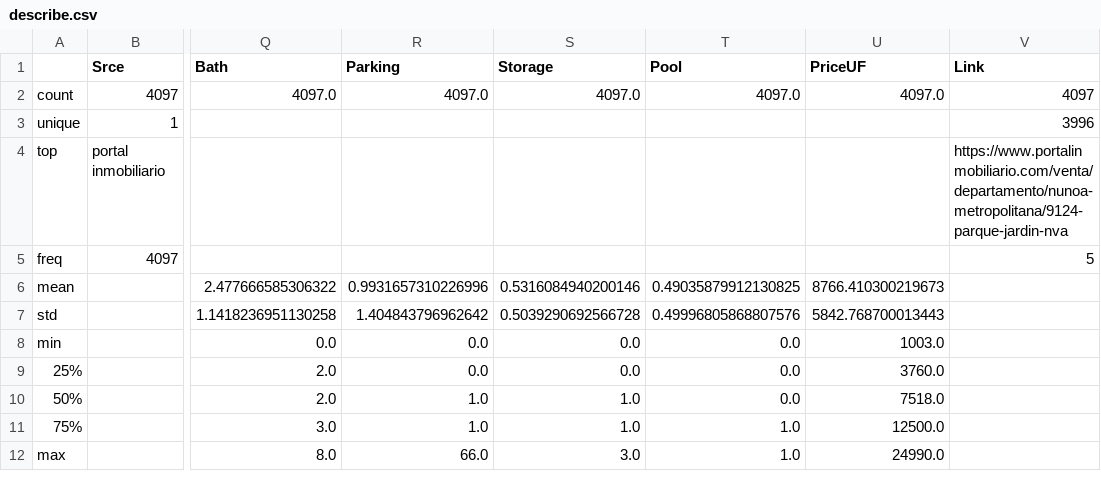
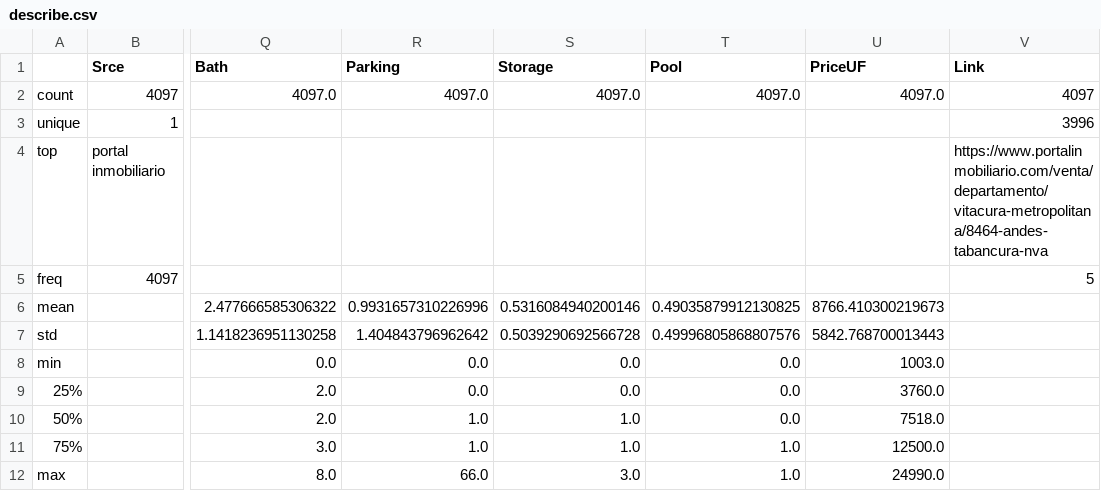
Before and after one commit to Brownbull/housemodel, a CSV file: stats/ETL/20200723/ETL_01_BUILD/portal inmobiliario/describe.csv, drawn as a sheet; only a part is shown, gaps mark what is left out; the diff names each change by its address in the sheet, - before the commit and + after, or states it on an @@ line.

```diff
--- a/stats/ETL/20200723/ETL_01_BUILD/portal inmobiliario/describe.csv
+++ b/stats/ETL/20200723/ETL_01_BUILD/portal inmobiliario/describe.csv
-V4 (Link): https://www.portalinmobiliario.com/venta/departamento/nunoa-metropolitana/9124-parque-jardin-nva
+V4 (Link): https://www.portalinmobiliario.com/venta/departamento/vitacura-metropolitana/8464-andes-tabancura-nva
```
Also changed, not shown: stats/ETL/20200721/ETL_00_COLLECT/portal inmobiliario/describe.csv, stats/ETL/20200723/ETL_00_COLLECT/portal inmobiliario/describe.csv, 15 other files.
